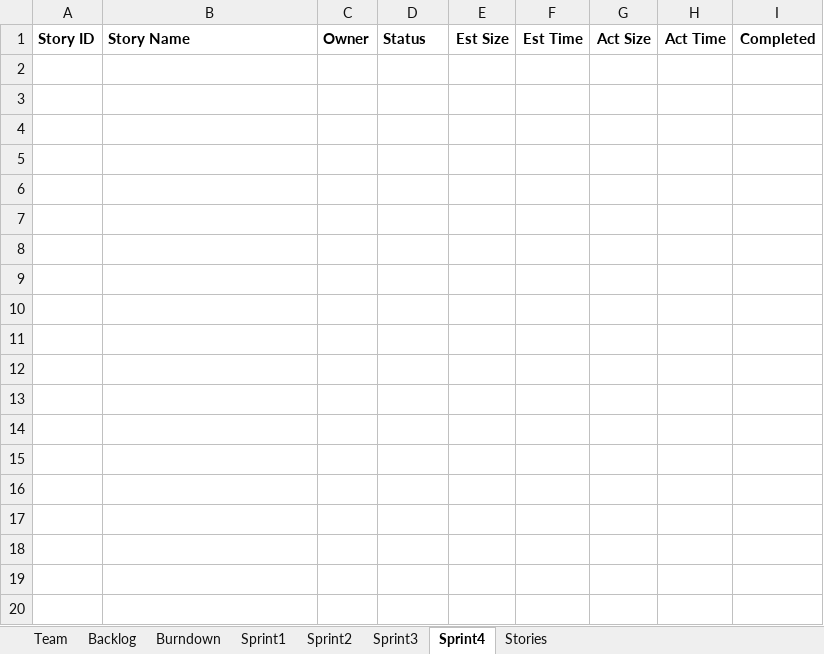
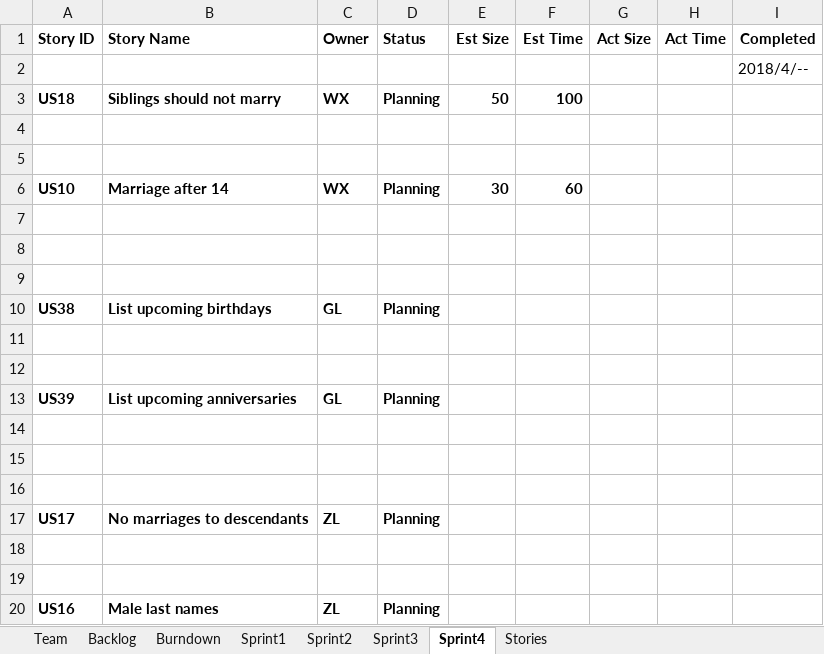
Before and after one commit to Gaojie-Li/SSW555Project, an Excel workbook: TeamGZWReport.xlsx, sheet Sprint4, drawn as a sheet; values as stored, in another font and other column widths than the file's, no borders; the diff names each change by its address in the sheet, - before the commit and + after, or states it on an @@ line.

```diff
--- a/TeamGZWReport.xlsx (sheet Sprint4)
+++ b/TeamGZWReport.xlsx (sheet Sprint4)
+row 2:  |  |  |  |  |  |  |  | 2018/4/--
+row 3: US18 | Siblings should not marry | WX | Planning | 50 | 100
+row 4: (empty)
+row 5: (empty)
+row 6: US10 | Marriage after 14 | WX | Planning | 30 | 60
+row 7: (empty)
+row 8: (empty)
+row 9: (empty)
+row 10: US38 | List upcoming birthdays | GL | Planning
+row 11: (empty)
+row 12: (empty)
+row 13: US39 | List upcoming anniversaries | GL | Planning
+row 14: (empty)
+row 15: (empty)
+row 16: (empty)
+row 17: US17 | No marriages to descendants | ZL | Planning
+row 18: (empty)
+row 19: (empty)
+row 20: US16 | Male last names | ZL | Planning
```
Also changed, not shown: sheet Backlog, sheet Sprint3, sheet Burndown, charts or pictures, 2 other files.
